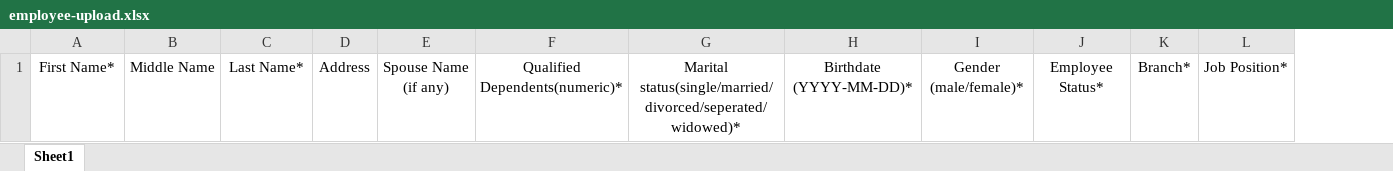
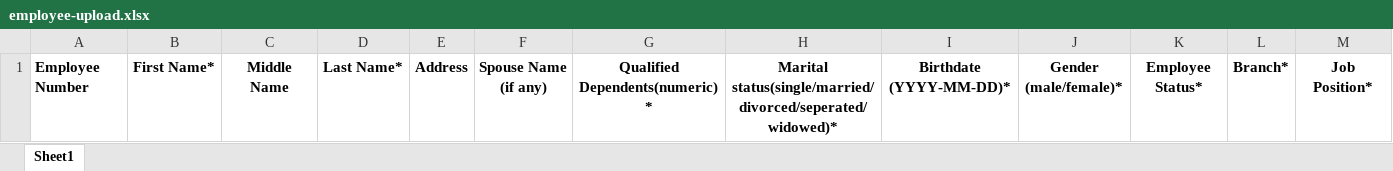
Before and after one commit to geekineers/lemonade, an Excel workbook: public/xls_template/employee-upload.xlsx, sheet Sheet1, drawn as a sheet; only a part is shown; values as stored, in another font and other column widths than the file's, no borders; addresses are those after the commit; the diff covers the shown part only; the diff names each change by its address in the sheet, - before the commit and + after, or states it on an @@ line.

Commit message:
Employee Holiday holiday_undertime cola

```diff
--- a/public/xls_template/employee-upload.xlsx (sheet Sheet1)
+++ b/public/xls_template/employee-upload.xlsx (sheet Sheet1)
+column A, row 1: Employee Number
-B1:M1 bold: off
+B1:M1 bold: on
```
Also changed, not shown: cell formats elsewhere in this sheet, 3 other files.
